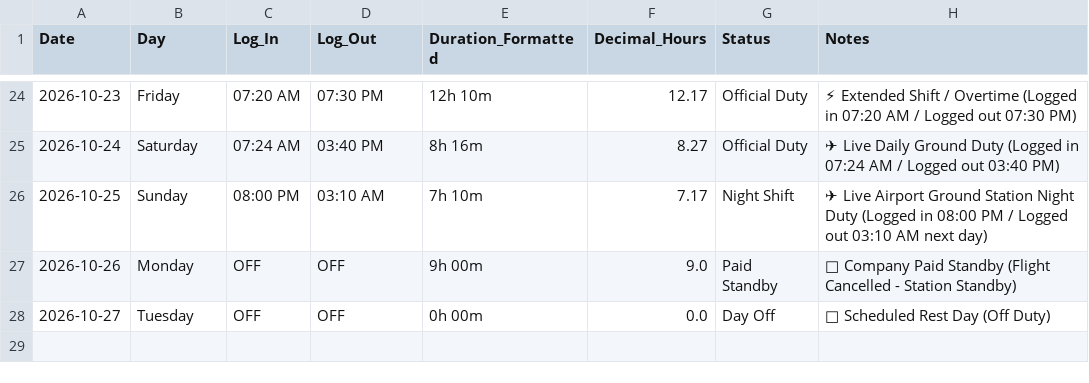
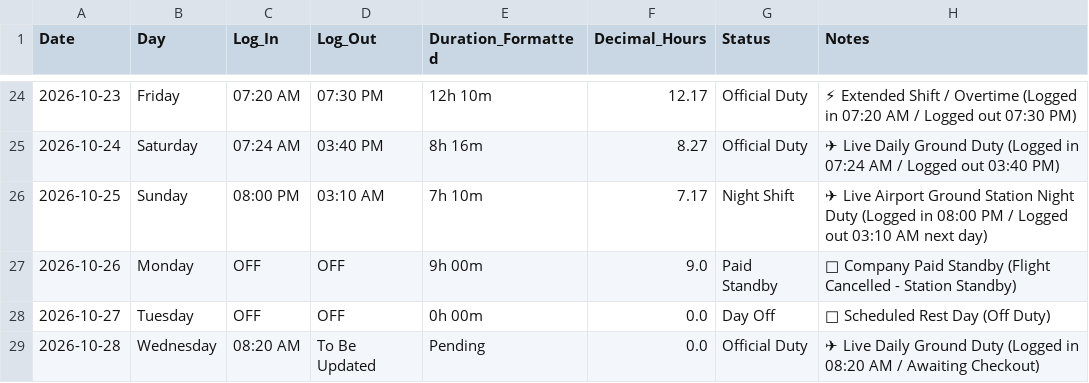
Before and after one commit to xionforbusiness-glitch/aethelgard-vault, a CSV file: raw/omar_elnemr_attendance_october_2026.csv, drawn as a sheet; only a part is shown, gaps mark what is left out; the diff names each change by its address in the sheet, - before the commit and + after, or states it on an @@ line.

```diff
--- a/raw/omar_elnemr_attendance_october_2026.csv
+++ b/raw/omar_elnemr_attendance_october_2026.csv
+row 29: 2026-10-28 | Wednesday | 08:20 AM | To Be Updated | Pending | 0.0 | Official Duty | ✈ Live Daily Ground Duty (Logged in 08:20 AM / Awaiting Checkout)
```
Also changed, not shown: raw/attendance_october_2026.csv, 1 other file.
